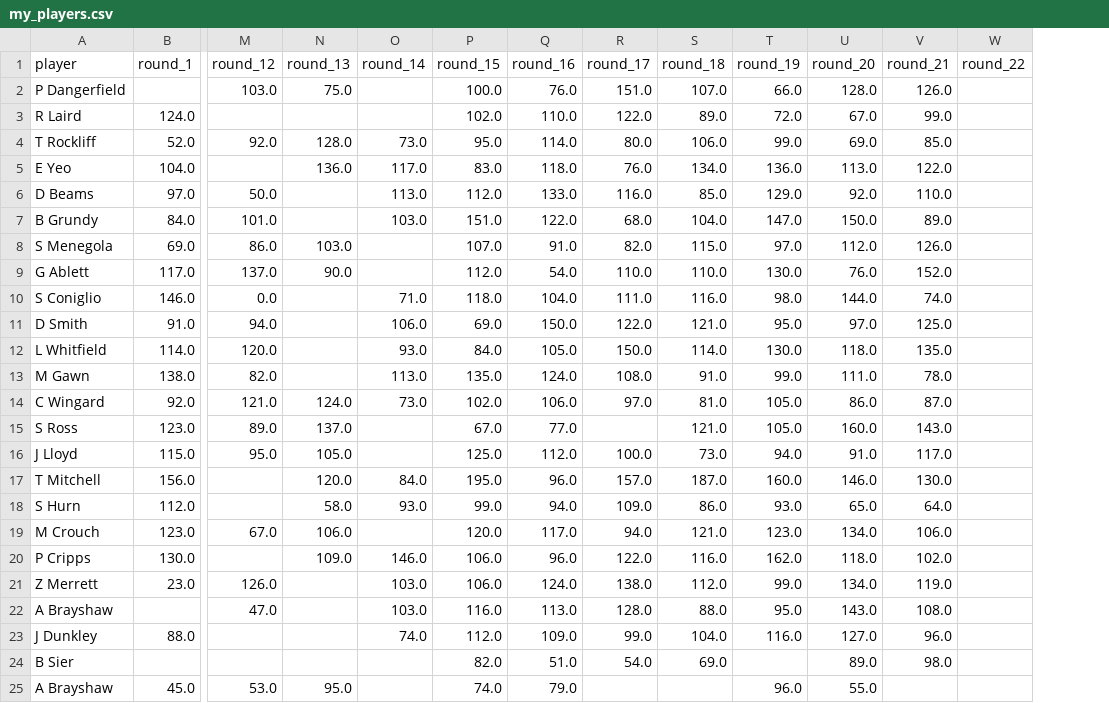
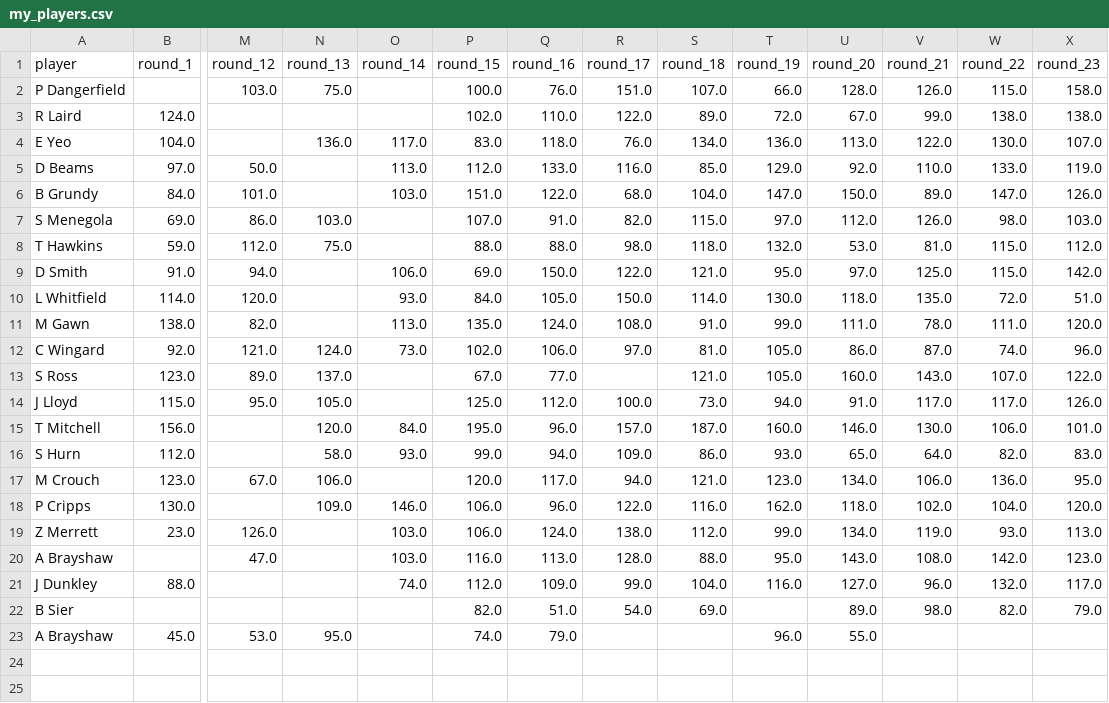
Before and after one commit to mpoorboy/AFL-fantasy-data, a CSV file: my_players.csv, drawn as a sheet; only a part is shown, gaps mark what is left out; removed rows and columns are numbered as before the commit, all else as after; rows hold the shown columns only; the diff names each change by its address in the sheet, - before the commit and + after, or states it on an @@ line.

```diff
--- a/my_players.csv
+++ b/my_players.csv
+column X (round_23), rows 2-7: 158.0 | 138.0 | 107.0 | 119.0 | 126.0 | 103.0; rows 9-22: 142.0 | 51.0 | 120.0 | 96.0 | 122.0 | 126.0 | 101.0 | 83.0 | 95.0 | 120.0 | 113.0 | 123.0 | 117.0 | 79.0
-W2 (round_22): (empty)
+W2 (round_22): 115.0
-W3 (round_22): (empty)
+W3 (round_22): 138.0
-row 4: T Rockliff | 52.0 | 92.0 | 128.0 | 73.0 | 95.0 | 114.0 | 80.0 | 106.0 | 99.0 | 69.0 | 85.0
-W4 (round_22): (empty)
+W4 (round_22): 130.0
-W5 (round_22): (empty)
+W5 (round_22): 133.0
-W6 (round_22): (empty)
+W6 (round_22): 147.0
-W7 (round_22): (empty)
+W7 (round_22): 98.0
-row 9: G Ablett | 117.0 | 137.0 | 90.0 |  | 112.0 | 54.0 | 110.0 | 110.0 | 130.0 | 76.0 | 152.0
-row 10: S Coniglio | 146.0 | 0.0 |  | 71.0 | 118.0 | 104.0 | 111.0 | 116.0 | 98.0 | 144.0 | 74.0
+row 8: T Hawkins | 59.0 | 112.0 | 75.0 |  | 88.0 | 88.0 | 98.0 | 118.0 | 132.0 | 53.0 | 81.0 | 115.0 | 112.0
-W9 (round_22): (empty)
+W9 (round_22): 115.0
-W10 (round_22): (empty)
+W10 (round_22): 72.0
-W11 (round_22): (empty)
+W11 (round_22): 111.0
-W12 (round_22): (empty)
+W12 (round_22): 74.0
-W13 (round_22): (empty)
+W13 (round_22): 107.0
-W14 (round_22): (empty)
+W14 (round_22): 117.0
-W15 (round_22): (empty)
+W15 (round_22): 106.0
-W16 (round_22): (empty)
+W16 (round_22): 82.0
-W17 (round_22): (empty)
+W17 (round_22): 136.0
-W18 (round_22): (empty)
+W18 (round_22): 104.0
-W19 (round_22): (empty)
+W19 (round_22): 93.0
-W20 (round_22): (empty)
+W20 (round_22): 142.0
-W21 (round_22): (empty)
+W21 (round_22): 132.0
-W22 (round_22): (empty)
+W22 (round_22): 82.0
```
Also changed, not shown: dt.csv, 2 other files.
